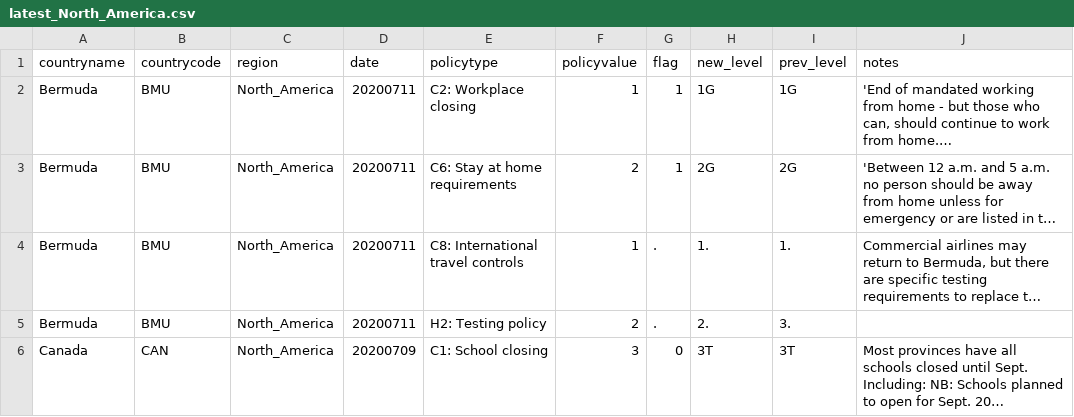
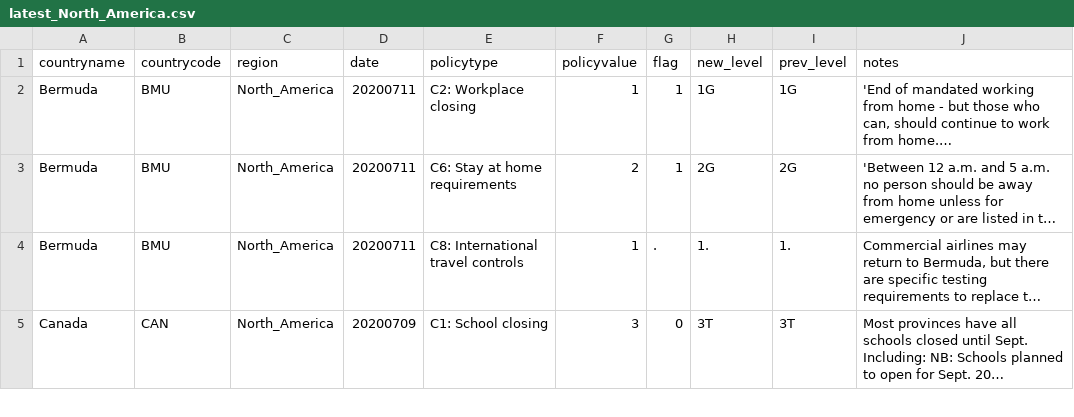
Before and after one commit to OxCGRT/covid-policy-scratchpad, a CSV file: regional_changes/latest_North_America.csv, drawn as a sheet; only a part is shown; long unchanged cells end in …; the diff covers the shown part only; the diff names each change by its address in the sheet, - before the commit and + after, or states it on an @@ line.

```diff
--- a/regional_changes/latest_North_America.csv
+++ b/regional_changes/latest_North_America.csv
-row 5: Bermuda | BMU | North_America | 20200711 | H2: Testing policy | 2 | . | 2. | 3.
```
Also changed, not shown: 2 removed rows and 1 edited cell elsewhere in this file, regional_changes/latest_East_Asia_Pacific.csv, regional_changes/latest_Europe_Central_Asia.csv, 13 other files.
